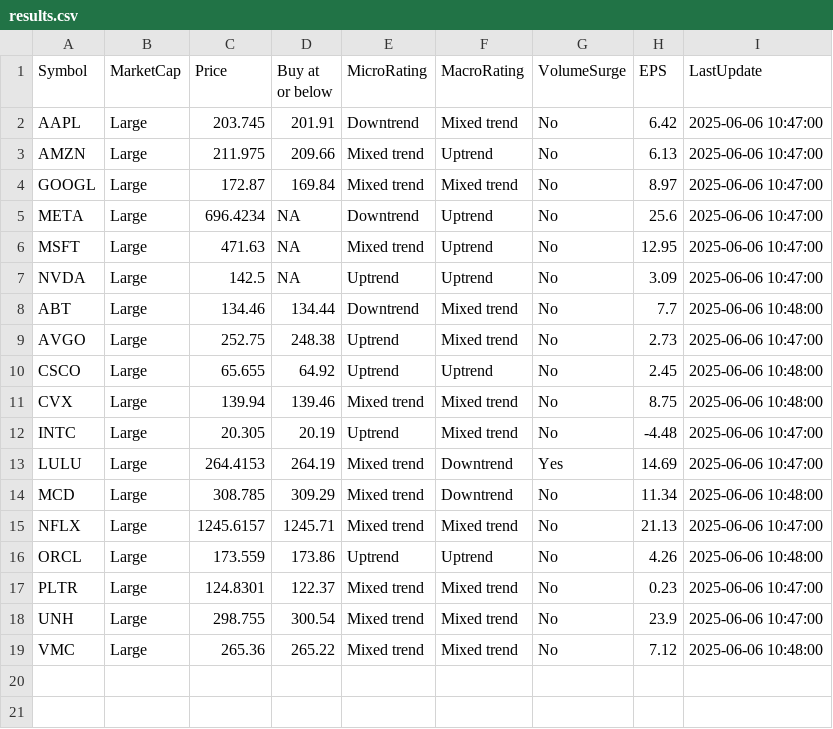
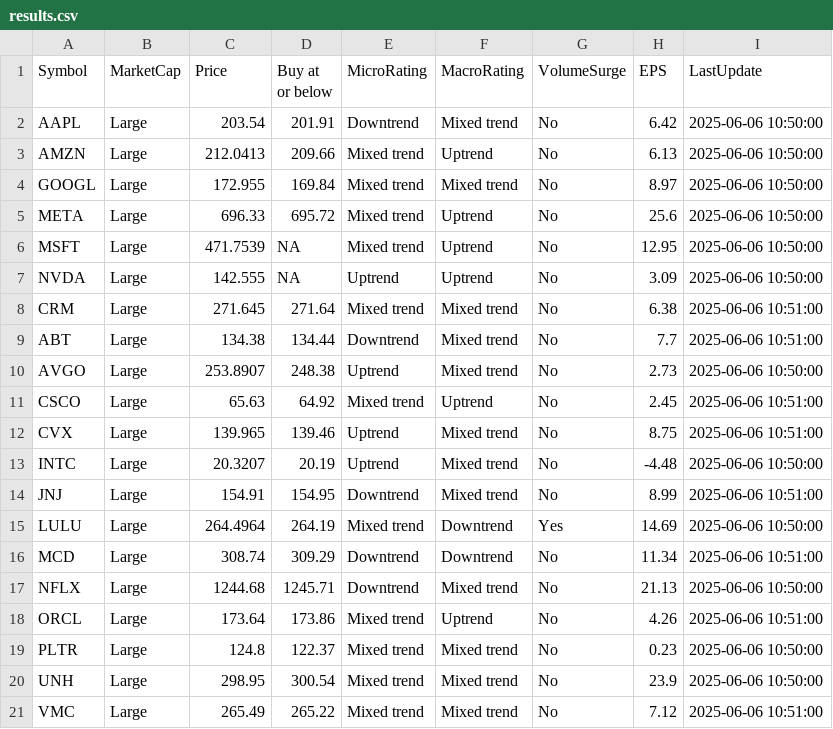
Before and after one commit to kuppal3gt/MSF, a CSV file: results.csv, drawn as a sheet.

Commit message:
Auto-update results at Fri Jun  6 10:54:00 EDT 2025

```diff
--- a/results.csv
+++ b/results.csv
@@ -1,19 +1,21 @@
 "Symbol","MarketCap","Price","Buy at or below","MicroRating","MacroRating","VolumeSurge","EPS","LastUpdate"
-"AAPL","Large",203.745,201.91,"Downtrend","Mixed trend","No",6.42,"2025-06-06 10:47:00"
-"AMZN","Large",211.975,209.66,"Mixed trend","Uptrend","No",6.13,"2025-06-06 10:47:00"
-"GOOGL","Large",172.87,169.84,"Mixed trend","Mixed trend","No",8.97,"2025-06-06 10:47:00"
-"META","Large",696.4234,NA,"Downtrend","Uptrend","No",25.6,"2025-06-06 10:47:00"
-"MSFT","Large",471.63,NA,"Mixed trend","Uptrend","No",12.95,"2025-06-06 10:47:00"
-"NVDA","Large",142.5,NA,"Uptrend","Uptrend","No",3.09,"2025-06-06 10:47:00"
-"ABT","Large",134.46,134.44,"Downtrend","Mixed trend","No",7.7,"2025-06-06 10:48:00"
-"AVGO","Large",252.75,248.38,"Uptrend","Mixed trend","No",2.73,"2025-06-06 10:47:00"
-"CSCO","Large",65.655,64.92,"Uptrend","Uptrend","No",2.45,"2025-06-06 10:48:00"
-"CVX","Large",139.94,139.46,"Mixed trend","Mixed trend","No",8.75,"2025-06-06 10:48:00"
-"INTC","Large",20.305,20.19,"Uptrend","Mixed trend","No",-4.48,"2025-06-06 10:47:00"
-"LULU","Large",264.4153,264.19,"Mixed trend","Downtrend","Yes",14.69,"2025-06-06 10:47:00"
-"MCD","Large",308.785,309.29,"Mixed trend","Downtrend","No",11.34,"2025-06-06 10:48:00"
-"NFLX","Large",1245.6157,1245.71,"Mixed trend","Mixed trend","No",21.13,"2025-06-06 10:47:00"
-"ORCL","Large",173.559,173.86,"Uptrend","Uptrend","No",4.26,"2025-06-06 10:48:00"
-"PLTR","Large",124.8301,122.37,"Mixed trend","Mixed trend","No",0.23,"2025-06-06 10:47:00"
-"UNH","Large",298.755,300.54,"Mixed trend","Mixed trend","No",23.9,"2025-06-06 10:47:00"
-"VMC","Large",265.36,265.22,"Mixed trend","Mixed trend","No",7.12,"2025-06-06 10:48:00"
+"AAPL","Large",203.54,201.91,"Downtrend","Mixed trend","No",6.42,"2025-06-06 10:50:00"
+"AMZN","Large",212.0413,209.66,"Mixed trend","Uptrend","No",6.13,"2025-06-06 10:50:00"
+"GOOGL","Large",172.955,169.84,"Mixed trend","Mixed trend","No",8.97,"2025-06-06 10:50:00"
+"META","Large",696.33,695.72,"Mixed trend","Uptrend","No",25.6,"2025-06-06 10:50:00"
+"MSFT","Large",471.7539,NA,"Mixed trend","Uptrend","No",12.95,"2025-06-06 10:50:00"
+"NVDA","Large",142.555,NA,"Uptrend","Uptrend","No",3.09,"2025-06-06 10:50:00"
+"CRM","Large",271.645,271.64,"Mixed trend","Mixed trend","No",6.38,"2025-06-06 10:51:00"
+"ABT","Large",134.38,134.44,"Downtrend","Mixed trend","No",7.7,"2025-06-06 10:51:00"
+"AVGO","Large",253.8907,248.38,"Uptrend","Mixed trend","No",2.73,"2025-06-06 10:50:00"
+"CSCO","Large",65.63,64.92,"Mixed trend","Uptrend","No",2.45,"2025-06-06 10:51:00"
+"CVX","Large",139.965,139.46,"Uptrend","Mixed trend","No",8.75,"2025-06-06 10:51:00"
+"INTC","Large",20.3207,20.19,"Uptrend","Mixed trend","No",-4.48,"2025-06-06 10:50:00"
+"JNJ","Large",154.91,154.95,"Downtrend","Mixed trend","No",8.99,"2025-06-06 10:51:00"
+"LULU","Large",264.4964,264.19,"Mixed trend","Downtrend","Yes",14.69,"2025-06-06 10:50:00"
+"MCD","Large",308.74,309.29,"Downtrend","Downtrend","No",11.34,"2025-06-06 10:51:00"
+"NFLX","Large",1244.68,1245.71,"Downtrend","Mixed trend","No",21.13,"2025-06-06 10:50:00"
+"ORCL","Large",173.64,173.86,"Mixed trend","Uptrend","No",4.26,"2025-06-06 10:51:00"
+"PLTR","Large",124.8,122.37,"Mixed trend","Mixed trend","No",0.23,"2025-06-06 10:50:00"
+"UNH","Large",298.95,300.54,"Mixed trend","Mixed trend","No",23.9,"2025-06-06 10:50:00"
+"VMC","Large",265.49,265.22,"Mixed trend","Mixed trend","No",7.12,"2025-06-06 10:51:00"
```
Also changed, not shown: results_basic.csv, results_essential.csv, 1 other file.
